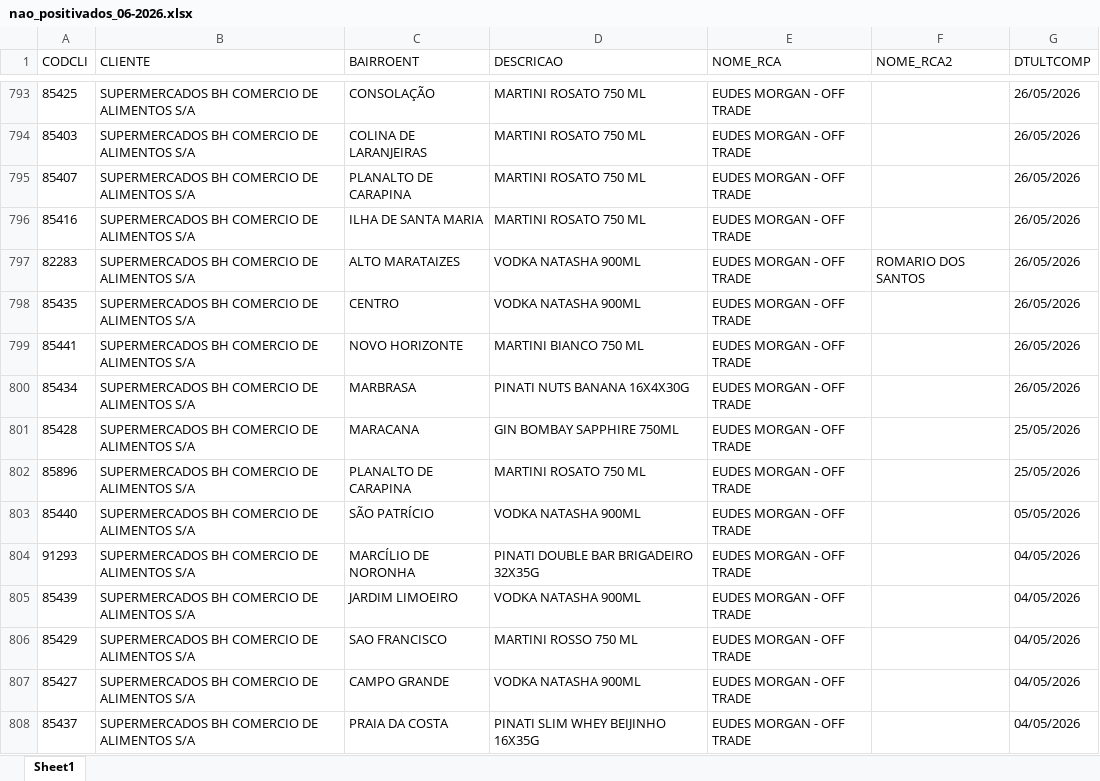
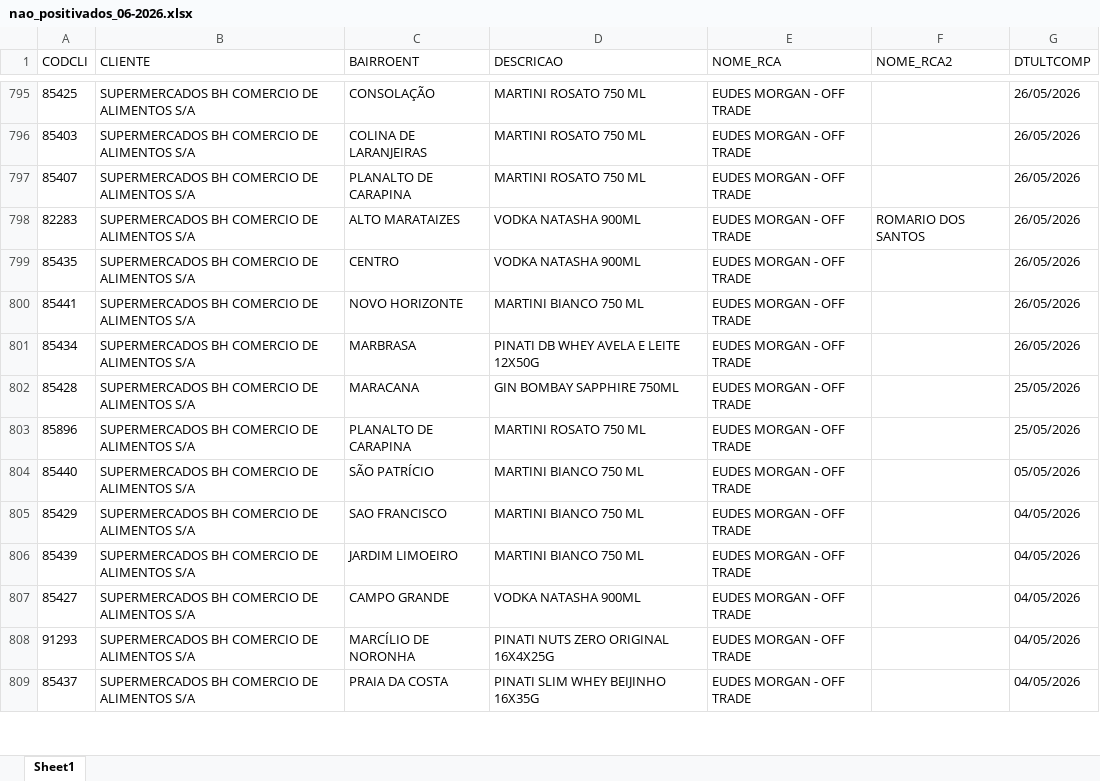
Before and after one commit to leonardocampos-cmd/offtrade, an Excel workbook: nao_positivados_06-2026.xlsx, sheet Sheet1, drawn as a sheet; only a part is shown, gaps mark what is left out; values as stored, in another font and other column widths than the file's, no borders; removed rows and columns are numbered as before the commit, all else as after; the diff covers the shown part only; the diff names each change by its address in the sheet, - before the commit and + after, or states it on an @@ line.

```diff
--- a/nao_positivados_06-2026.xlsx (sheet Sheet1)
+++ b/nao_positivados_06-2026.xlsx (sheet Sheet1)
-row 796: 85416 | SUPERMERCADOS BH COMERCIO DE ALIMENTOS S/A | ILHA DE SANTA MARIA | MARTINI ROSATO 750 ML | EUDES MORGAN - OFF TRADE |  | 26/05/2026
-D801 (DESCRICAO): PINATI NUTS BANANA 16X4X30G
+D801 (DESCRICAO): PINATI DB WHEY AVELA E LEITE 12X50G
-D804 (DESCRICAO): VODKA NATASHA 900ML
+D804 (DESCRICAO): MARTINI BIANCO 750 ML
-A805 (CODCLI): 91293
+A805 (CODCLI): 85429
-C805 (BAIRROENT): MARCÍLIO DE NORONHA
+C805 (BAIRROENT): SAO FRANCISCO
-D805 (DESCRICAO): PINATI DOUBLE BAR BRIGADEIRO 32X35G
+D805 (DESCRICAO): MARTINI BIANCO 750 ML
-D806 (DESCRICAO): VODKA NATASHA 900ML
+D806 (DESCRICAO): MARTINI BIANCO 750 ML
-row 806: 85429 | SUPERMERCADOS BH COMERCIO DE ALIMENTOS S/A | SAO FRANCISCO | MARTINI ROSSO 750 ML | EUDES MORGAN - OFF TRADE |  | 04/05/2026
+row 808: 91293 | SUPERMERCADOS BH COMERCIO DE ALIMENTOS S/A | MARCÍLIO DE NORONHA | PINATI NUTS ZERO ORIGINAL 16X4X25G | EUDES MORGAN - OFF TRADE |  | 04/05/2026
```
Also changed, not shown: 12 added rows, 10 removed rows, 1 moved row and 495 edited cells elsewhere in this sheet, 3 other files.
